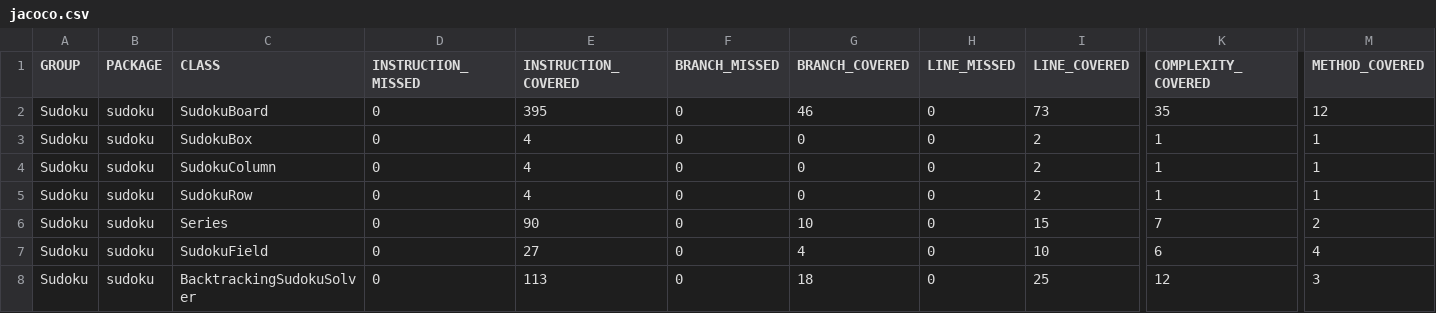
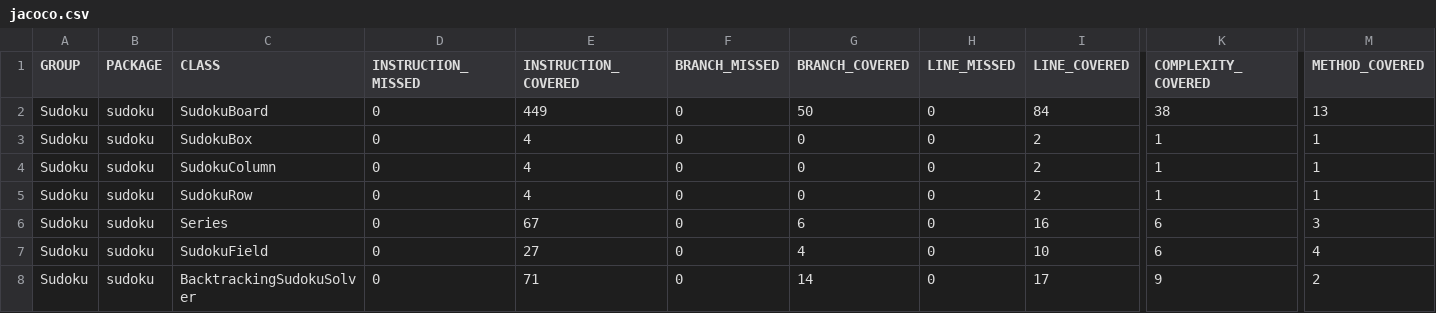
Before and after one commit to maldo31/ProgramowanieKomponentowe, a CSV file: target/site/jacoco/jacoco.csv, drawn as a sheet; only a part is shown, gaps mark what is left out; the diff names each change by its address in the sheet, - before the commit and + after, or states it on an @@ line.

```diff
--- a/target/site/jacoco/jacoco.csv
+++ b/target/site/jacoco/jacoco.csv
-E2 (INSTRUCTION_COVERED): 395
+E2 (INSTRUCTION_COVERED): 449
-G2 (BRANCH_COVERED): 46
+G2 (BRANCH_COVERED): 50
-I2 (LINE_COVERED): 73
+I2 (LINE_COVERED): 84
-K2 (COMPLEXITY_COVERED): 35
+K2 (COMPLEXITY_COVERED): 38
-M2 (METHOD_COVERED): 12
+M2 (METHOD_COVERED): 13
-E6 (INSTRUCTION_COVERED): 90
+E6 (INSTRUCTION_COVERED): 67
-G6 (BRANCH_COVERED): 10
+G6 (BRANCH_COVERED): 6
-I6 (LINE_COVERED): 15
+I6 (LINE_COVERED): 16
-K6 (COMPLEXITY_COVERED): 7
+K6 (COMPLEXITY_COVERED): 6
-M6 (METHOD_COVERED): 2
+M6 (METHOD_COVERED): 3
-E8 (INSTRUCTION_COVERED): 113
+E8 (INSTRUCTION_COVERED): 71
-G8 (BRANCH_COVERED): 18
+G8 (BRANCH_COVERED): 14
-I8 (LINE_COVERED): 25
+I8 (LINE_COVERED): 17
-K8 (COMPLEXITY_COVERED): 12
+K8 (COMPLEXITY_COVERED): 9
-M8 (METHOD_COVERED): 3
+M8 (METHOD_COVERED): 2
```
Also changed, not shown: 38 other files.
